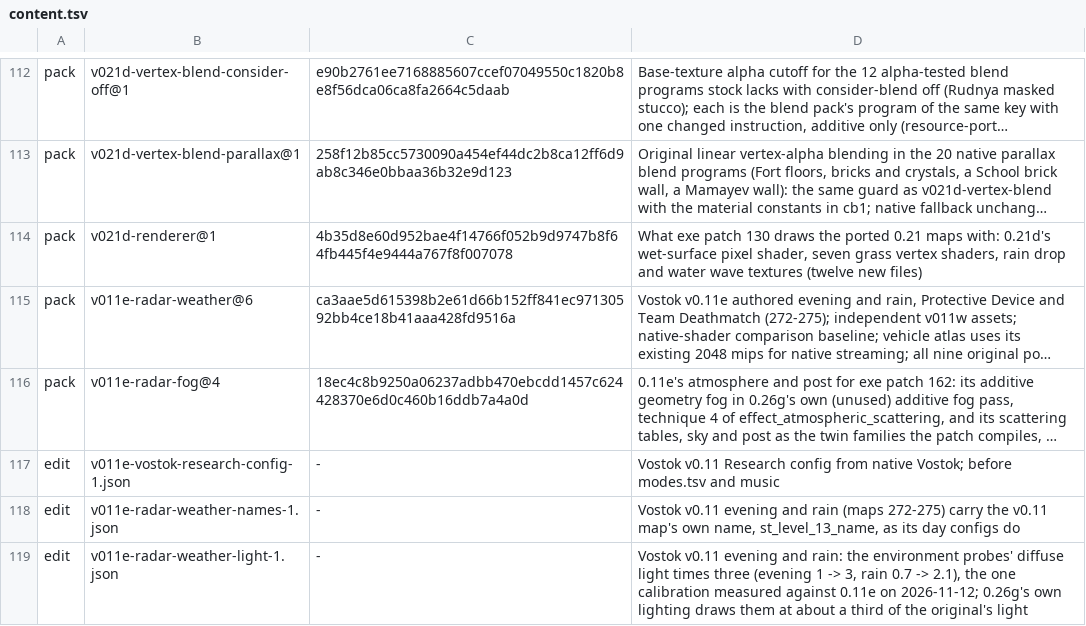
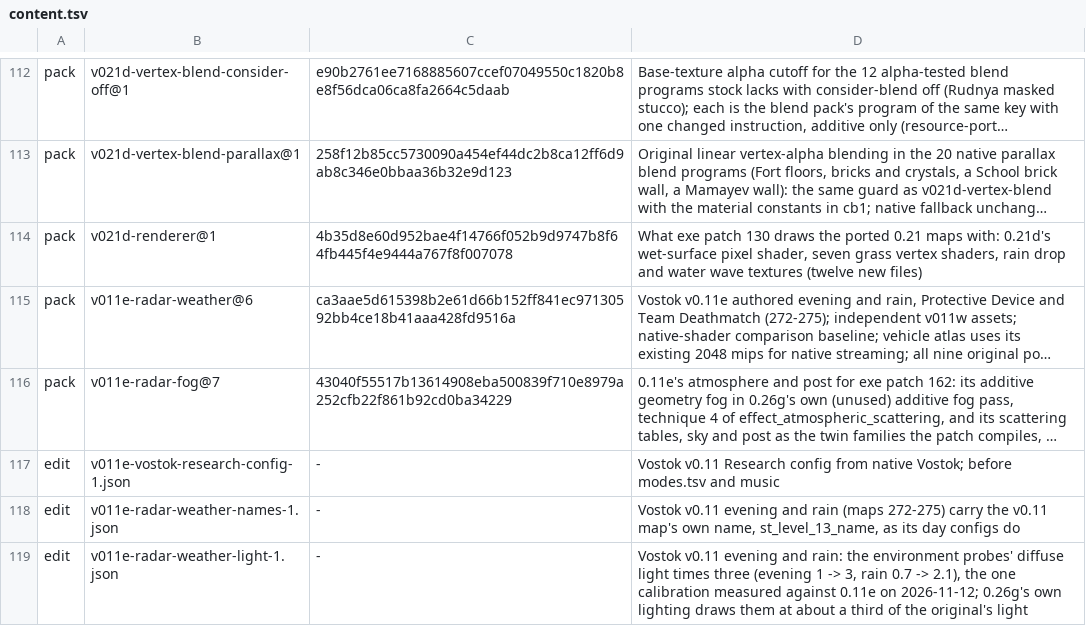
Before and after one commit to srp-survarium/skhid-srp, a TSV file: release/content.tsv, drawn as a sheet; only a part is shown, gaps mark what is left out; long unchanged cells end in …; the diff names each change by its address in the sheet, - before the commit and + after, or states it on an @@ line.

Commit message:
v011w: the post twin under its family's plain key; the skylight finding
The post twin drew a flat image because shaders/masks names no define of a family
it does not list: the engine asks for complex_post_process_blend_v011w's plain key,
which the pack lacked (pack v011e-radar-fog@7 has it). It now draws as the
literal test does; the profiles still leave the post off (0.11e's curve on the
port's too-dark shade measures worse).

0.26g never draws its skylight (stage_ambient_lighting +E4h is never set); a twin
drawn through that gate changed nothing measurable, so it is not kept: 0.26g's
frame lights shade from its probes and its height-based ambient instead.

```diff
--- a/release/content.tsv
+++ b/release/content.tsv
-B116: v011e-radar-fog@4
+B116: v011e-radar-fog@7
-C116: 18ec4c8b9250a06237adbb470ebcdd1457c624428370e6d0c460b16ddb7a4a0d
+C116: 43040f55517b13614908eba500839f710e8979a252cfb22f861b92cd0ba34229
```
Also changed, not shown: 4 other files.
